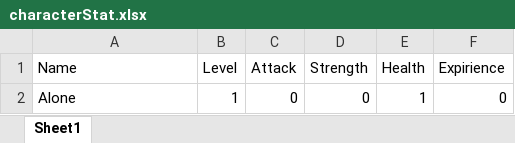
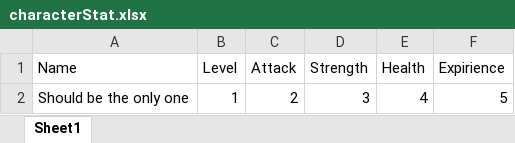
Before and after one commit to PRO202-Team-Gemini/Loading-Team-Gemini, an Excel workbook: LoadingAPI/Admin/Datafiles/characterStat.xlsx, sheet Sheet1, drawn as a sheet; values as stored, in another font and other column widths than the file's, no borders; removed rows and columns are numbered as before the commit, all else as after; the diff names each change by its address in the sheet, - before the commit and + after, or states it on an @@ line.

Commit message:
Added characterstat

```diff
--- a/LoadingAPI/Admin/Datafiles/characterStat.xlsx (sheet Sheet1)
+++ b/LoadingAPI/Admin/Datafiles/characterStat.xlsx (sheet Sheet1)
-row 2: Alone | 1 | 0 | 0 | 1 | 0
+row 2: Should be the only one | 1 | 2 | 3 | 4 | 5
```
Also changed, not shown: 2 other files.
